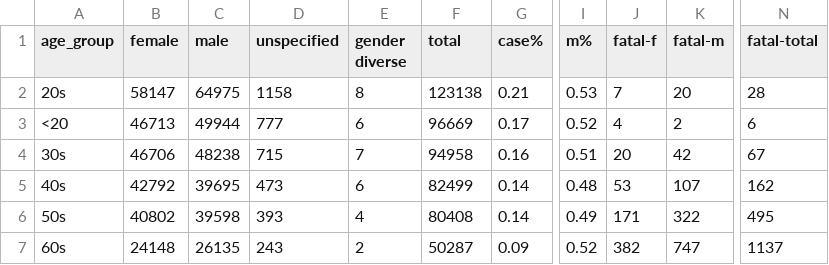
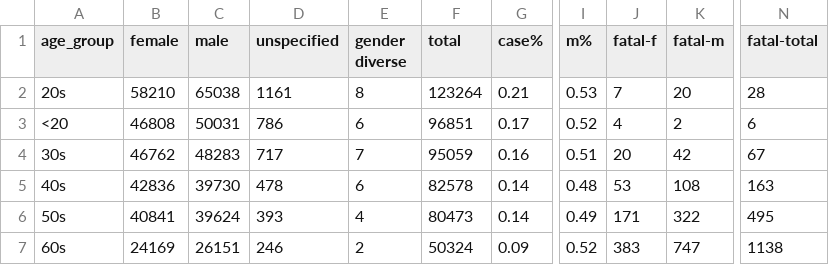
Before and after one commit to tamccullough/covon, a CSV file: datasets/2021/on_cases.csv, drawn as a sheet; only a part is shown, gaps mark what is left out; the diff covers the shown part only; the diff names each change by its address in the sheet, - before the commit and + after, or states it on an @@ line.

```diff
--- a/datasets/2021/on_cases.csv
+++ b/datasets/2021/on_cases.csv
-B2 (female): 58147
+B2 (female): 58210
-C2 (male): 64975
+C2 (male): 65038
-D2 (unspecified): 1158
+D2 (unspecified): 1161
-F2 (total): 123138
+F2 (total): 123264
-B3 (female): 46713
+B3 (female): 46808
-C3 (male): 49944
+C3 (male): 50031
-D3 (unspecified): 777
+D3 (unspecified): 786
-F3 (total): 96669
+F3 (total): 96851
-B4 (female): 46706
+B4 (female): 46762
-C4 (male): 48238
+C4 (male): 48283
-D4 (unspecified): 715
+D4 (unspecified): 717
-F4 (total): 94958
+F4 (total): 95059
-B5 (female): 42792
+B5 (female): 42836
-C5 (male): 39695
+C5 (male): 39730
-D5 (unspecified): 473
+D5 (unspecified): 478
-F5 (total): 82499
+F5 (total): 82578
-K5 (fatal-m): 107
+K5 (fatal-m): 108
-N5 (fatal-total): 162
+N5 (fatal-total): 163
-B6 (female): 40802
+B6 (female): 40841
-C6 (male): 39598
+C6 (male): 39624
-F6 (total): 80408
+F6 (total): 80473
-B7 (female): 24148
+B7 (female): 24169
-C7 (male): 26135
+C7 (male): 26151
-D7 (unspecified): 243
+D7 (unspecified): 246
-F7 (total): 50287
+F7 (total): 50324
-J7 (fatal-f): 382
+J7 (fatal-f): 383
-N7 (fatal-total): 1137
+N7 (fatal-total): 1138
```
Also changed, not shown: 19 edited cells elsewhere in this file, datasets/2021/age_groups_recent.csv, datasets/2021/all_cases.csv, 7 other files.
